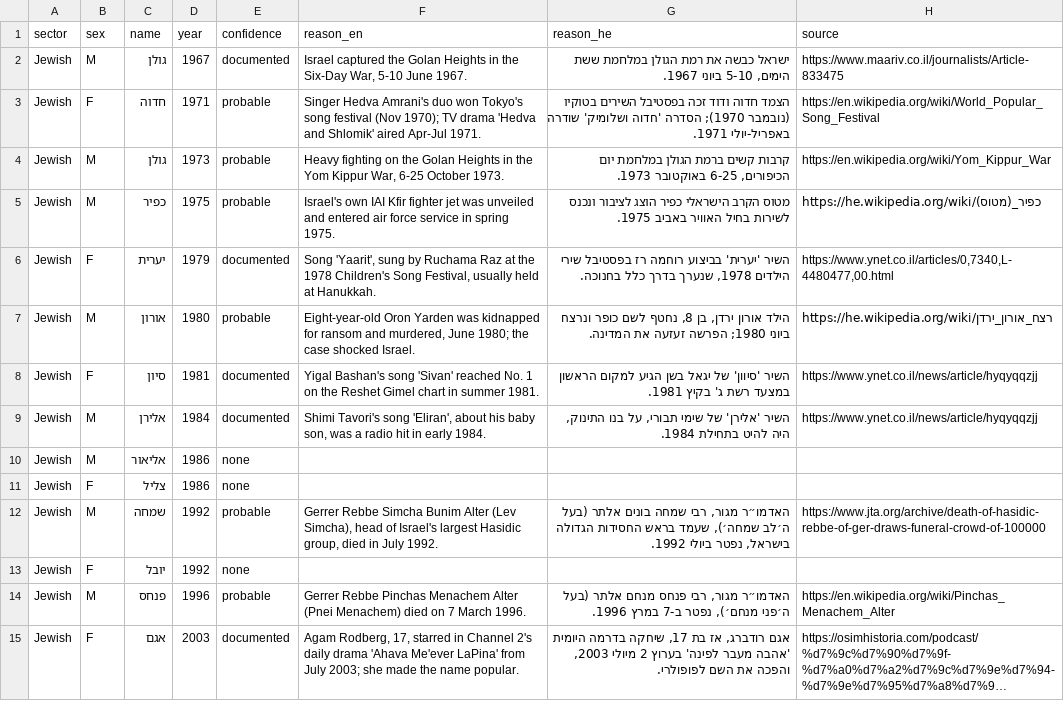
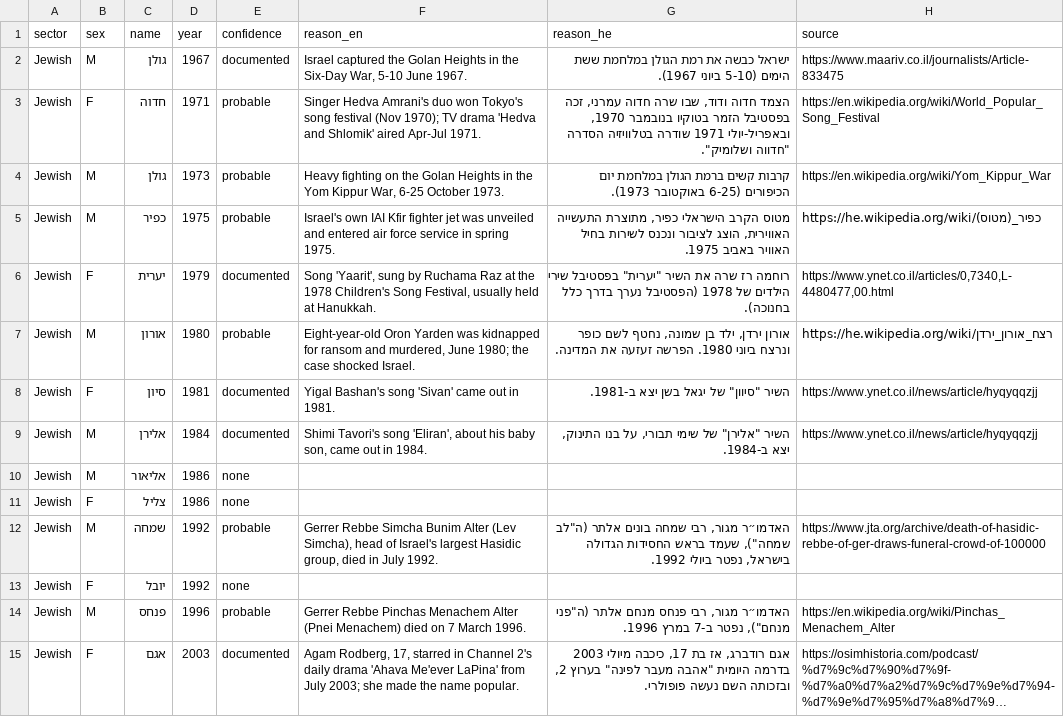
Before and after one commit to aviezerl/babynamesIL, a CSV file: data-raw/jump_reasons.csv, drawn as a sheet; only a part is shown; long unchanged cells end in …; the diff covers the shown part only; the diff names each change by its address in the sheet, - before the commit and + after, or states it on an @@ line.

Commit message:
Hebrew: rewrite the site text and the jump reasons in natural, correct Hebrew
Fixes agreement errors (e.g. "הבנות ששמם", "תשובות... נוח"), the misreadable "לפחות מ-5", "2 שנים" for שנתיים,
and translationese across the UI and the 49 Hebrew jump reasons; one term per concept. The declining shape is now
"בירידה מאז 1949". English: the 3-year jump and drop descriptions now say what the code compares (a year vs three
years earlier); the stable shape sentence no longer reads the peak year as a value. Jump reasons now say only what
their sources support (סיון, אלירן, מאיה; אילנית: at least nine twin pairs).

```diff
--- a/data-raw/jump_reasons.csv
+++ b/data-raw/jump_reasons.csv
-G2 (reason_he): …במלחמת ששת הימים, 5-10 ביוני 1967.
+G2 (reason_he): …במלחמת ששת הימים (5-10 ביוני 1967).
-G3 (reason_he): הצמד חדוה ודוד זכה בפסטיבל השירים בטוקיו (נובמבר 1970); הסדרה 'חדוה ושלומיק' שודרה באפריל-יולי 1971.
+G3 (reason_he): הצמד חדוה ודוד, שבו שרה חדוה עמרני, זכה בפסטיבל הזמר בטוקיו בנובמבר 1970, ובאפריל-יולי 1971 שודרה בטלוויזיה הסדרה "חדווה ושלומיק".
-G4 (reason_he): …במלחמת יום הכיפורים, 6-25 באוקטובר 1973.
+G4 (reason_he): …במלחמת יום הכיפורים (6-25 באוקטובר 1973).
-G5 (reason_he): …הקרב הישראלי כפיר הוצג לציבור…
+G5 (reason_he): …הקרב הישראלי כפיר, מתוצרת התעשייה האווירית, הוצג לציבור…
-G6 (reason_he): השיר 'יערית' בביצוע רוחמה רז בפסטיבל שירי הילדים 1978, שנערך בדרך כלל בחנוכה.
+G6 (reason_he): רוחמה רז שרה את השיר "יערית" בפסטיבל שירי הילדים של 1978 (הפסטיבל נערך בדרך כלל בחנוכה).
-G7 (reason_he): הילד אורון ירדן, בן 8, נחטף לשם כופר ונרצח ביוני 1980; הפרשה זעזעה…
+G7 (reason_he): אורון ירדן, ילד בן שמונה, נחטף לשם כופר ונרצח ביוני 1980. הפרשה זעזעה…
-F8 (reason_en): …song 'Sivan' reached No. 1 on the Reshet Gimel chart in summer 1981.
+F8 (reason_en): …song 'Sivan' came out in 1981.
-G8 (reason_he): השיר 'סיוון' של יגאל בשן הגיע למקום הראשון במצעד רשת ג' בקיץ 1981.
+G8 (reason_he): השיר "סיוון" של יגאל בשן יצא ב-1981.
-F9 (reason_en): …baby son, was a radio hit in early 1984.
+F9 (reason_en): …baby son, came out in 1984.
-G9 (reason_he): השיר 'אלירן' של שימי תבורי, על בנו התינוק, היה להיט בתחילת 1984.
+G9 (reason_he): השיר "אלירן" של שימי תבורי, על בנו התינוק, יצא ב-1984.
-G12 (reason_he): …בונים אלתר (בעל ה׳לב שמחה׳), שעמד בראש…
+G12 (reason_he): …בונים אלתר (ה"לב שמחה"), שעמד בראש…
-G14 (reason_he): …מנחם אלתר (בעל ה׳פני מנחם׳), נפטר ב-7…
+G14 (reason_he): …מנחם אלתר (ה"פני מנחם"), נפטר ב-7…
-G15 (reason_he): …בת 17, שיחקה בדרמה היומית 'אהבה מעבר לפינה' בערוץ 2 מיולי 2003, והפכה את השם לפופולרי.
+G15 (reason_he): …בת 17, כיכבה מיולי 2003 בדרמה היומית "אהבה מעבר לפינה" בערוץ 2, ובזכותה השם נעשה פופולרי.
```
Also changed, not shown: 40 edited cells elsewhere in this file, 2 other files.
